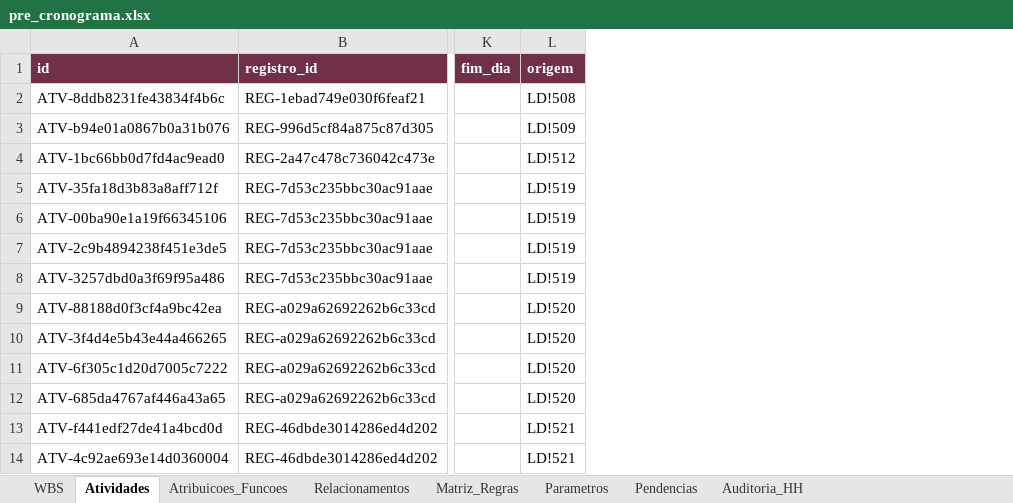
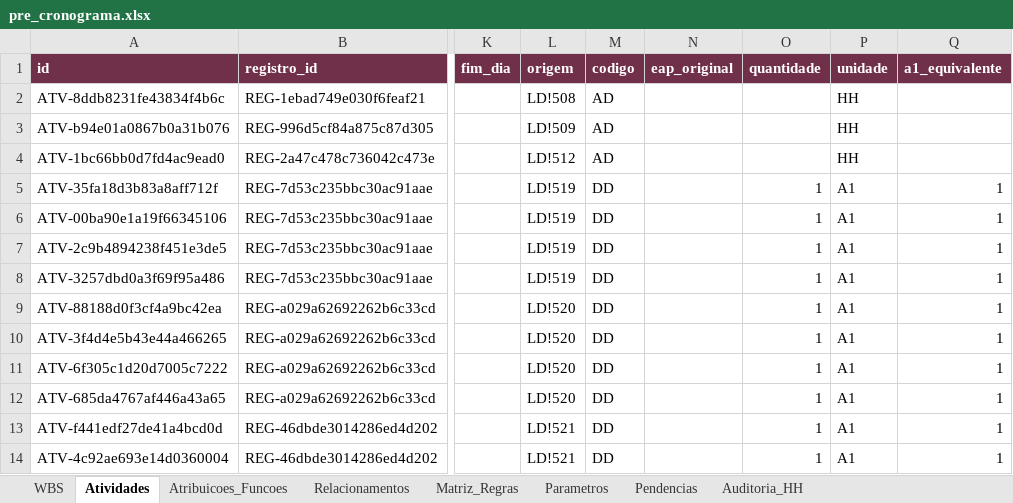
Before and after one commit to thiagowillcox/Blossom-Primavera-Planning, an Excel workbook: output/pre_cronograma.xlsx, sheet Atividades, drawn as a sheet; only a part is shown, gaps mark what is left out; values as stored, in another font and other column widths than the file's, no borders; the diff names each change by its address in the sheet, - before the commit and + after, or states it on an @@ line.

```diff
--- a/output/pre_cronograma.xlsx (sheet Atividades)
+++ b/output/pre_cronograma.xlsx (sheet Atividades)
+column M (codigo), rows 2-14: AD | AD | AD | DD | DD | DD | DD | DD | DD | DD | DD | DD | DD
+column N (eap_original), empty
+column O (quantidade), rows 5-14: all 1
+column P (unidade), rows 2-14: HH | HH | HH | A1 | A1 | A1 | A1 | A1 | A1 | A1 | A1 | A1 | A1
+column Q (a1_equivalente), rows 5-14: all 1
```
Also changed, not shown: sheet WBS, sheet Matriz_Regras, sheet Pendencias, sheet Auditoria_HH, sheet Parametros, 13 other files.
